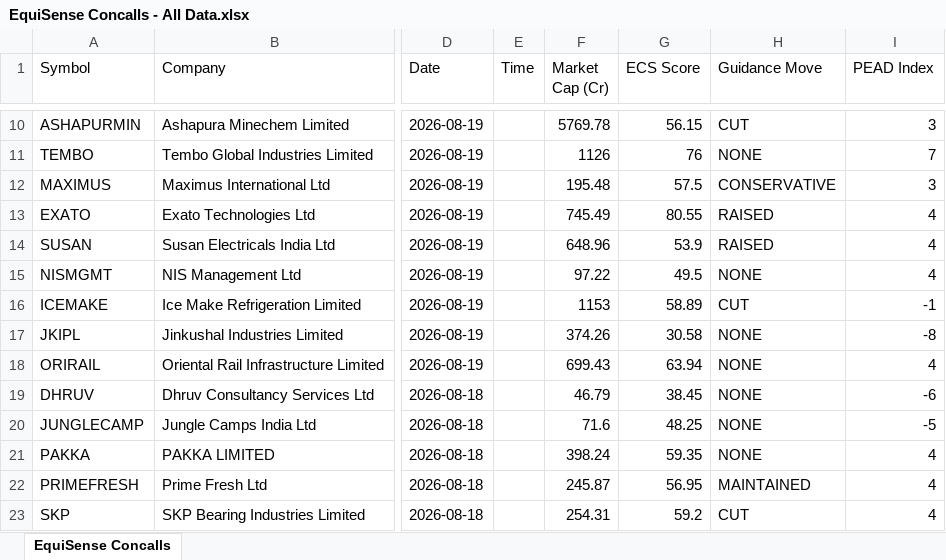
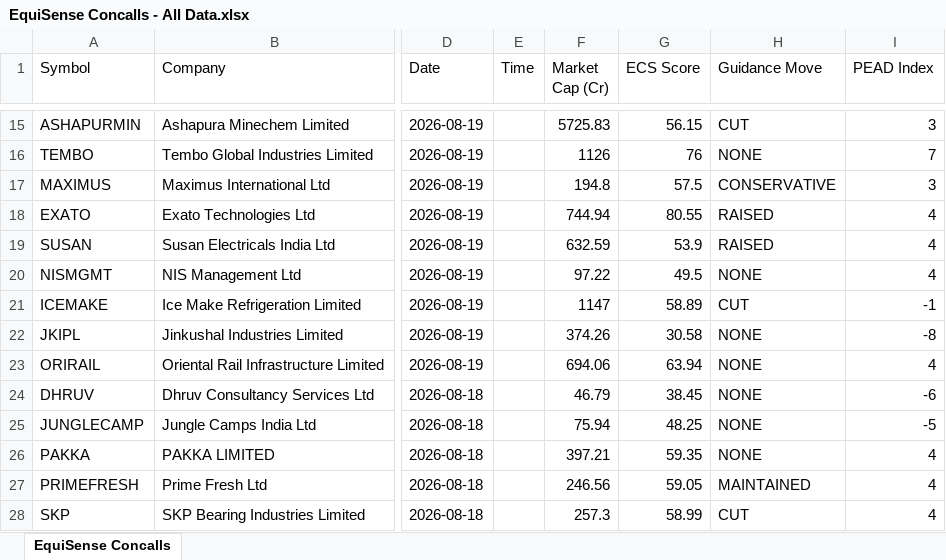
Before and after one commit to rishabhinai-netizen/confluence-terminal, an Excel workbook: data/EquiSense Concalls - All Data.xlsx, sheet EquiSense Concalls, drawn as a sheet; only a part is shown, gaps mark what is left out; values as stored, in another font and other column widths than the file's, no borders; addresses are those after the commit; the diff covers the shown part only; the diff names each change by its address in the sheet, - before the commit and + after, or states it on an @@ line.

```diff
--- a/data/EquiSense Concalls - All Data.xlsx (sheet EquiSense Concalls)
+++ b/data/EquiSense Concalls - All Data.xlsx (sheet EquiSense Concalls)
-F15 (Market Cap (Cr)): 5769.78
+F15 (Market Cap (Cr)): 5725.83
-F17 (Market Cap (Cr)): 195.48
+F17 (Market Cap (Cr)): 194.8
-F18 (Market Cap (Cr)): 745.49
+F18 (Market Cap (Cr)): 744.94
-F19 (Market Cap (Cr)): 648.96
+F19 (Market Cap (Cr)): 632.59
-F21 (Market Cap (Cr)): 1153
+F21 (Market Cap (Cr)): 1147
-F23 (Market Cap (Cr)): 699.43
+F23 (Market Cap (Cr)): 694.06
-F25 (Market Cap (Cr)): 71.6
+F25 (Market Cap (Cr)): 75.94
-F26 (Market Cap (Cr)): 398.24
+F26 (Market Cap (Cr)): 397.21
-F27 (Market Cap (Cr)): 245.87
+F27 (Market Cap (Cr)): 246.56
-G27 (ECS Score): 56.95
+G27 (ECS Score): 59.05
-F28 (Market Cap (Cr)): 254.31
+F28 (Market Cap (Cr)): 257.3
-G28 (ECS Score): 59.2
+G28 (ECS Score): 58.99
```
Also changed, not shown: 24 added rows, 19 removed rows and 1179 edited cells elsewhere in this sheet, 2 other files.
